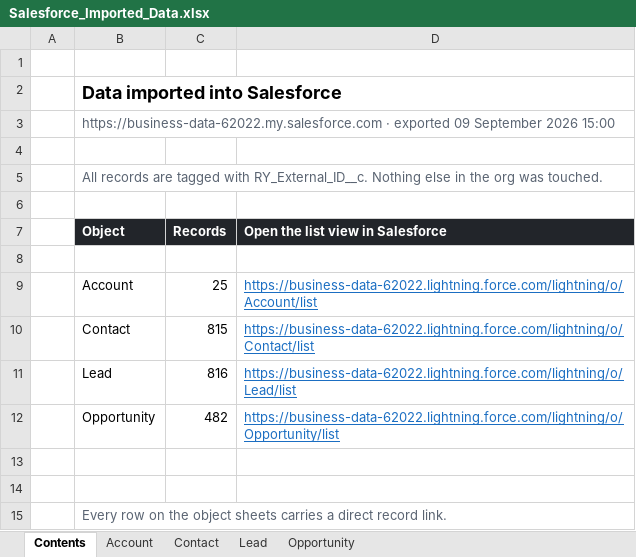
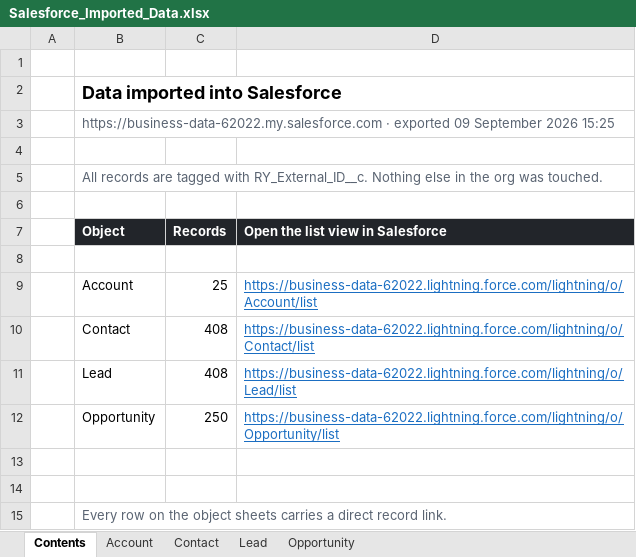
Before and after one commit to anthonyapollis/red-yellow-salesforce-handoff, an Excel workbook: reporting/Salesforce_Imported_Data.xlsx, sheet Contents, drawn as a sheet; values as stored, in another font and other column widths than the file's, no borders; the diff names each change by its address in the sheet, - before the commit and + after, or states it on an @@ line.

Commit message:
Fix deletion capture: IsDeleted was absent from three of four objects
queryAll returns deleted rows, but IsDeleted was only selected on one object,
so 407 deleted contacts, 408 leads and 232 opportunities were written to the
warehouse flagged as live. That is worse than not capturing deletions, because
the manifest reported success. IsDeleted is now selected on every object and
its absence raises rather than defaulting to False.

Verified against the org: live counts in the extract now equal the live counts
in Salesforce (25 / 408 / 408 / 250), with the deletes retained and flagged.

```diff
--- a/reporting/Salesforce_Imported_Data.xlsx (sheet Contents)
+++ b/reporting/Salesforce_Imported_Data.xlsx (sheet Contents)
-B3 (Object): …September 2026 15:00
+B3 (Object): …September 2026 15:25
-C10 (Records): 815
+C10 (Records): 408
-C11 (Records): 816
+C11 (Records): 408
-C12 (Records): 482
+C12 (Records): 250
```
Also changed, not shown: sheet Lead, sheet Contact, sheet Opportunity, 12 other files.
